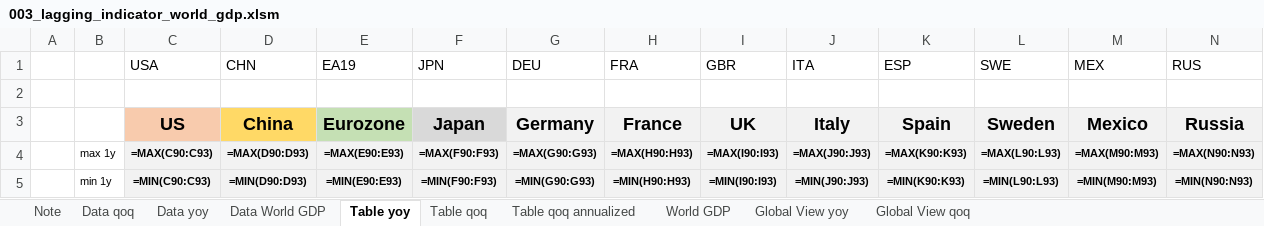
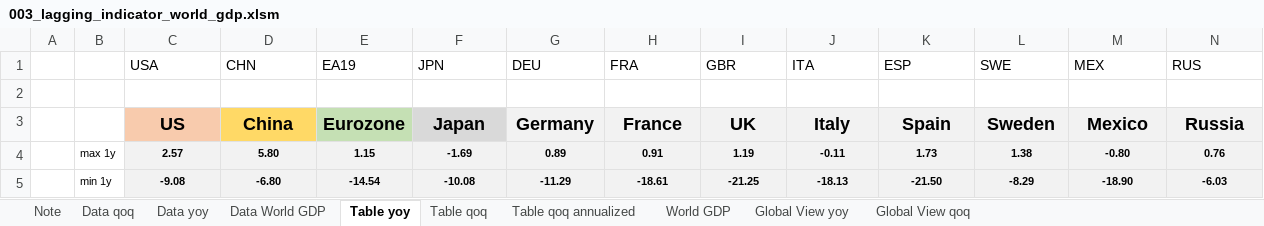
Before and after one commit to markjm5/portfoliomanagement, an Excel workbook: trading_excel_files/01_lagging_coincident_indicators/003_lagging_indicator_world_gdp.xlsm, sheet Table yoy, drawn as a sheet; only a part is shown; values as stored, in another font and other column widths than the file's, no borders; formulas without a stored value are shown as written; conditional formats not drawn; the diff covers the shown part only; the diff names each change by its address in the sheet, - before the commit and + after, or states it on an @@ line.

Commit message:
fixed global gdp table in 003 and 010

```diff
--- a/trading_excel_files/01_lagging_coincident_indicators/003_lagging_indicator_world_gdp.xlsm (sheet Table yoy)
+++ b/trading_excel_files/01_lagging_coincident_indicators/003_lagging_indicator_world_gdp.xlsm (sheet Table yoy)
-C4 (USA): =MAX(C90:C93)
+C4 (USA): 2.57
-D4 (CHN): =MAX(D90:D93)
+D4 (CHN): 5.80
-E4 (EA19): =MAX(E90:E93)
+E4 (EA19): 1.15
-F4 (JPN): =MAX(F90:F93)
+F4 (JPN): -1.69
-G4 (DEU): =MAX(G90:G93)
+G4 (DEU): 0.89
-H4 (FRA): =MAX(H90:H93)
+H4 (FRA): 0.91
-I4 (GBR): =MAX(I90:I93)
+I4 (GBR): 1.19
-J4 (ITA): =MAX(J90:J93)
+J4 (ITA): -0.11
-K4 (ESP): =MAX(K90:K93)
+K4 (ESP): 1.73
-L4 (SWE): =MAX(L90:L93)
+L4 (SWE): 1.38
-M4 (MEX): =MAX(M90:M93)
+M4 (MEX): -0.80
-N4 (RUS): =MAX(N90:N93)
+N4 (RUS): 0.76
-C5 (USA): =MIN(C90:C93)
+C5 (USA): -9.08
-D5 (CHN): =MIN(D90:D93)
+D5 (CHN): -6.80
-E5 (EA19): =MIN(E90:E93)
+E5 (EA19): -14.54
-F5 (JPN): =MIN(F90:F93)
+F5 (JPN): -10.08
-G5 (DEU): =MIN(G90:G93)
+G5 (DEU): -11.29
-H5 (FRA): =MIN(H90:H93)
+H5 (FRA): -18.61
-I5 (GBR): =MIN(I90:I93)
+I5 (GBR): -21.25
-J5 (ITA): =MIN(J90:J93)
+J5 (ITA): -18.13
-K5 (ESP): =MIN(K90:K93)
+K5 (ESP): -21.50
-L5 (SWE): =MIN(L90:L93)
+L5 (SWE): -8.29
-M5 (MEX): =MIN(M90:M93)
+M5 (MEX): -18.90
-N5 (RUS): =MIN(N90:N93)
+N5 (RUS): -6.03
```
Also changed, not shown: 30 added rows, 30 removed rows and 77 edited cells elsewhere in this sheet, sheet Table qoq, sheet Table qoq annualized, sheet Global View qoq, sheet Global View yoy, sheet World GDP, sheet Note, hidden cells, charts or pictures, trading_excel_files/01_lagging_coincident_indicators/011_lagging_indicator_retail_sales.xlsm, 2 other files.
